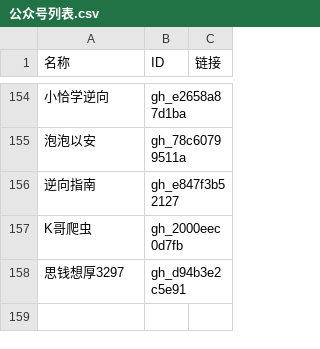
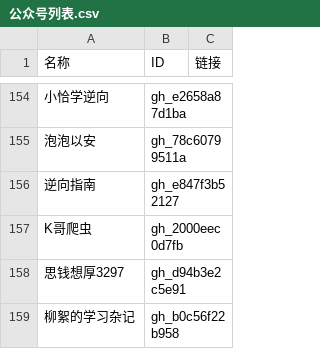
Before and after one commit to kanadeblisst00/high-quality-biz, a CSV file: 公众号列表.csv, drawn as a sheet; only a part is shown, gaps mark what is left out; the diff names each change by its address in the sheet, - before the commit and + after, or states it on an @@ line.

```diff
--- a/公众号列表.csv
+++ b/公众号列表.csv
+row 159: 柳絮的学习杂记 | gh_b0c56f22b958
```
Also changed, not shown: 3 other files.
